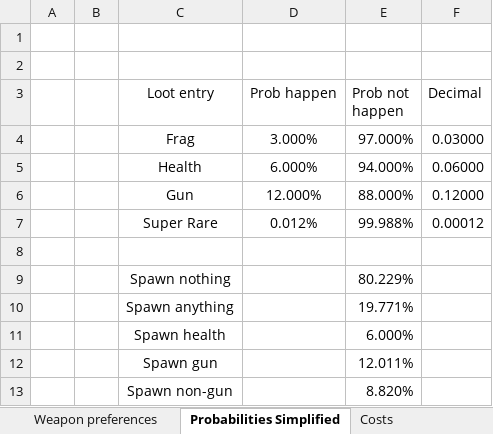
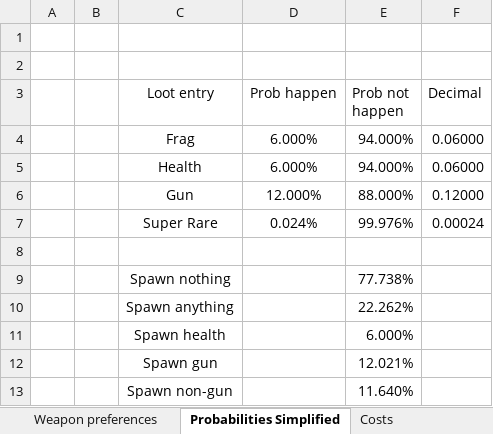
Before and after one commit to DesiQuintans/sosiggun_soren, an Excel workbook: _Design doc - Sosiggun Soren.xlsx, sheet Probabilities Simplified, drawn as a sheet; values as stored, in another font and other column widths than the file's, no borders; the diff names each change by its address in the sheet, - before the commit and + after, or states it on an @@ line.

```diff
--- a/_Design doc - Sosiggun Soren.xlsx (sheet Probabilities Simplified)
+++ b/_Design doc - Sosiggun Soren.xlsx (sheet Probabilities Simplified)
-D4 (Prob happen): 3.000%
+D4 (Prob happen): 6.000%
-E4 (Prob not happen): 97.000%
+E4 (Prob not happen): 94.000%
-F4 (Decimal): 0.03000
+F4 (Decimal): 0.06000
-D7 (Prob happen): 0.012%
+D7 (Prob happen): 0.024%
-E7 (Prob not happen): 99.988%
+E7 (Prob not happen): 99.976%
-F7 (Decimal): 0.00012
+F7 (Decimal): 0.00024
-E9 (Prob not happen): 80.229%
+E9 (Prob not happen): 77.738%
-E10 (Prob not happen): 19.771%
+E10 (Prob not happen): 22.262%
-E12 (Prob not happen): 12.011%
+E12 (Prob not happen): 12.021%
-E13 (Prob not happen): 8.820%
+E13 (Prob not happen): 11.640%
```
Also changed, not shown: 5 other files.
